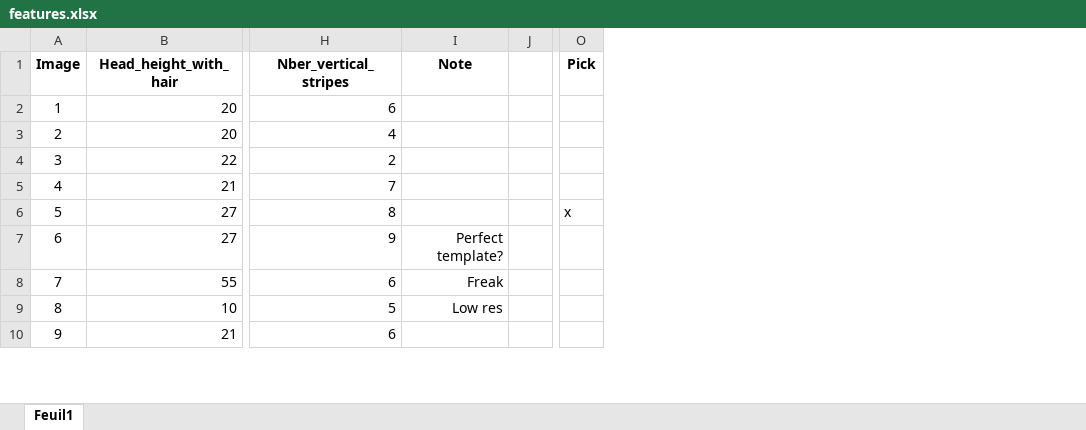
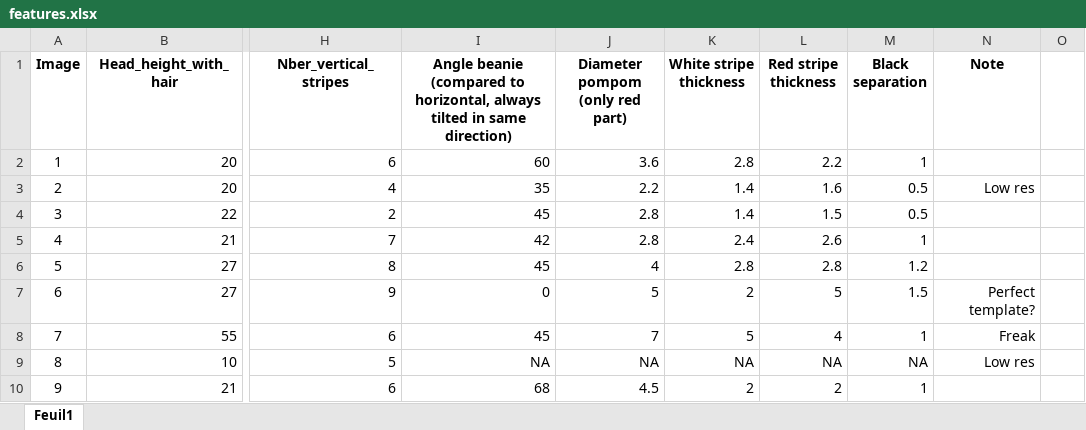
Before and after one commit to nela3003/ImageProcessing_TeamProject, an Excel workbook: template/features.xlsx, sheet Feuil1, drawn as a sheet; only a part is shown, gaps mark what is left out; values as stored, in another font and other column widths than the file's, no borders; removed rows and columns are numbered as before the commit, all else as after; the diff names each change by its address in the sheet, - before the commit and + after, or states it on an @@ line.

Commit message:
features spreadsheet updated with beanie

```diff
--- a/template/features.xlsx (sheet Feuil1)
+++ b/template/features.xlsx (sheet Feuil1)
+column I, rows 1-10: Angle beanie (compared to horizontal, always tilted in same direction) | 60 | 35 | 45 | 42 | 45 | 0 | 45 | NA | 68
+column J (Diameter pompom (only red part)), rows 2-10: 3.6 | 2.2 | 2.8 | 2.8 | 4 | 5 | 7 | NA | 4.5
+column K (White stripe thickness), rows 2-10: 2.8 | 1.4 | 1.4 | 2.4 | 2.8 | 2 | 5 | NA | 2
+column L (Red stripe thickness), rows 2-10: 2.2 | 1.6 | 1.5 | 2.6 | 2.8 | 5 | 4 | NA | 2
+column M (Black separation), rows 2-10: 1 | 0.5 | 0.5 | 1 | 1.2 | 1.5 | 1 | NA | 1
-column O (Pick), row 6: x
-N3 (Note): (empty)
+N3 (Note): Low res
```
Also changed, not shown: formulas that keep their value, 1 other file.
